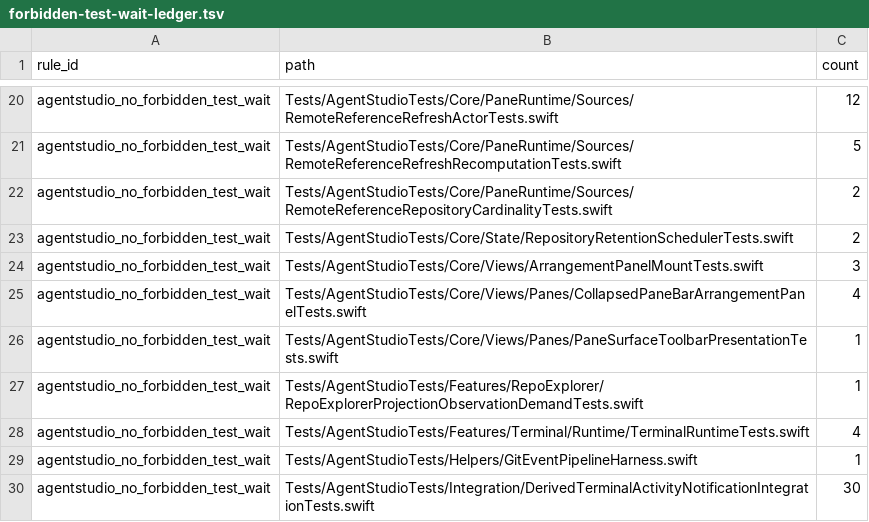
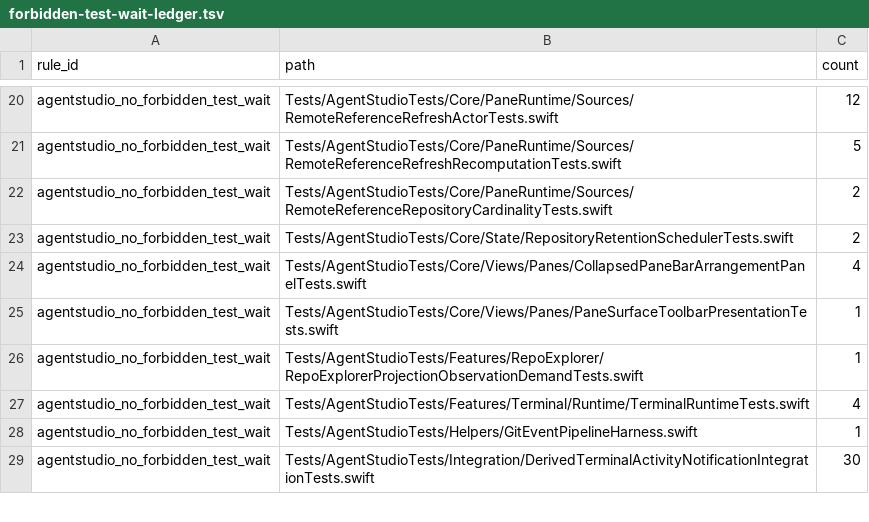
Before and after one commit to getagentstudio/agentstudio, a TSV file: Tools/AgentStudioArchitectureLint/forbidden-test-wait-ledger.tsv, drawn as a sheet; only a part is shown, gaps mark what is left out.

Commit message:
Capture every Arrangements panel state for owner review

```diff
--- a/Tools/AgentStudioArchitectureLint/forbidden-test-wait-ledger.tsv
+++ b/Tools/AgentStudioArchitectureLint/forbidden-test-wait-ledger.tsv
@@ -23,3 +23,2 @@ agentstudio_no_forbidden_test_wait	Tests/AgentStudioTests/Core/PaneRuntime/Sourc
 agentstudio_no_forbidden_test_wait	Tests/AgentStudioTests/Core/State/RepositoryRetentionSchedulerTests.swift	2
-agentstudio_no_forbidden_test_wait	Tests/AgentStudioTests/Core/Views/ArrangementPanelMountTests.swift	3
 agentstudio_no_forbidden_test_wait	Tests/AgentStudioTests/Core/Views/Panes/CollapsedPaneBarArrangementPanelTests.swift	4
```
Also changed, not shown: 2 other files.
